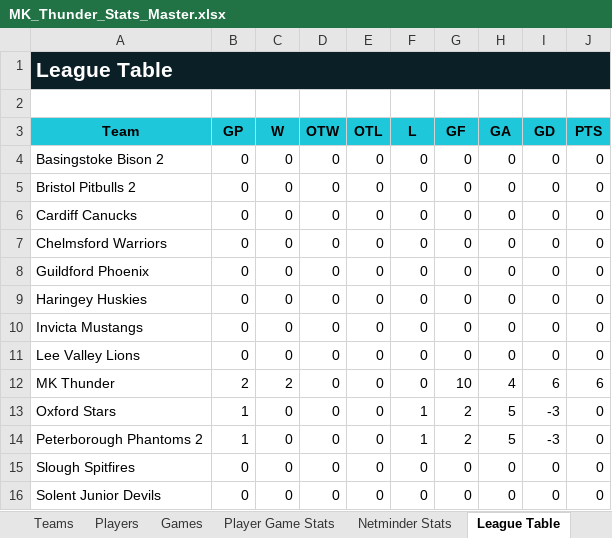
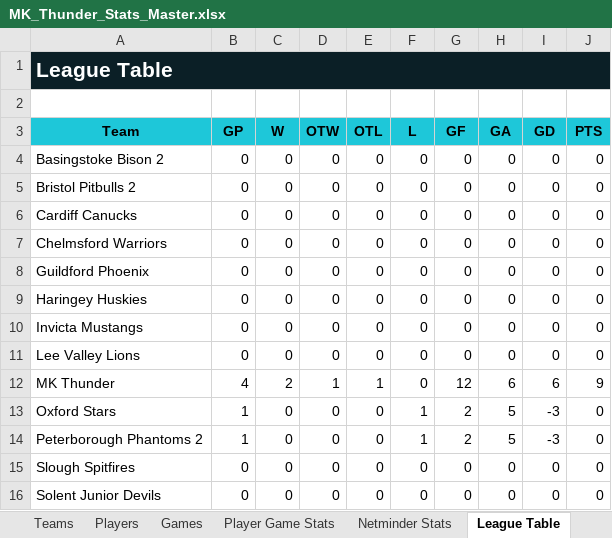
Before and after one commit to Howardmoon76/mk-thunder-stats-v2, an Excel workbook: MK_Thunder_Stats_Master.xlsx, sheet League Table, drawn as a sheet; values as stored, in another font and other column widths than the file's, no borders; the diff names each change by its address in the sheet, - before the commit and + after, or states it on an @@ line.

Commit message:
Add files via upload

```diff
--- a/MK_Thunder_Stats_Master.xlsx (sheet League Table)
+++ b/MK_Thunder_Stats_Master.xlsx (sheet League Table)
-B12 (GP): 2
+B12 (GP): 4
-D12 (OTW): 0
+D12 (OTW): 1
-E12 (OTL): 0
+E12 (OTL): 1
-G12 (GF): 10
+G12 (GF): 12
-H12 (GA): 4
+H12 (GA): 6
-J12 (PTS): 6
+J12 (PTS): 9
```
